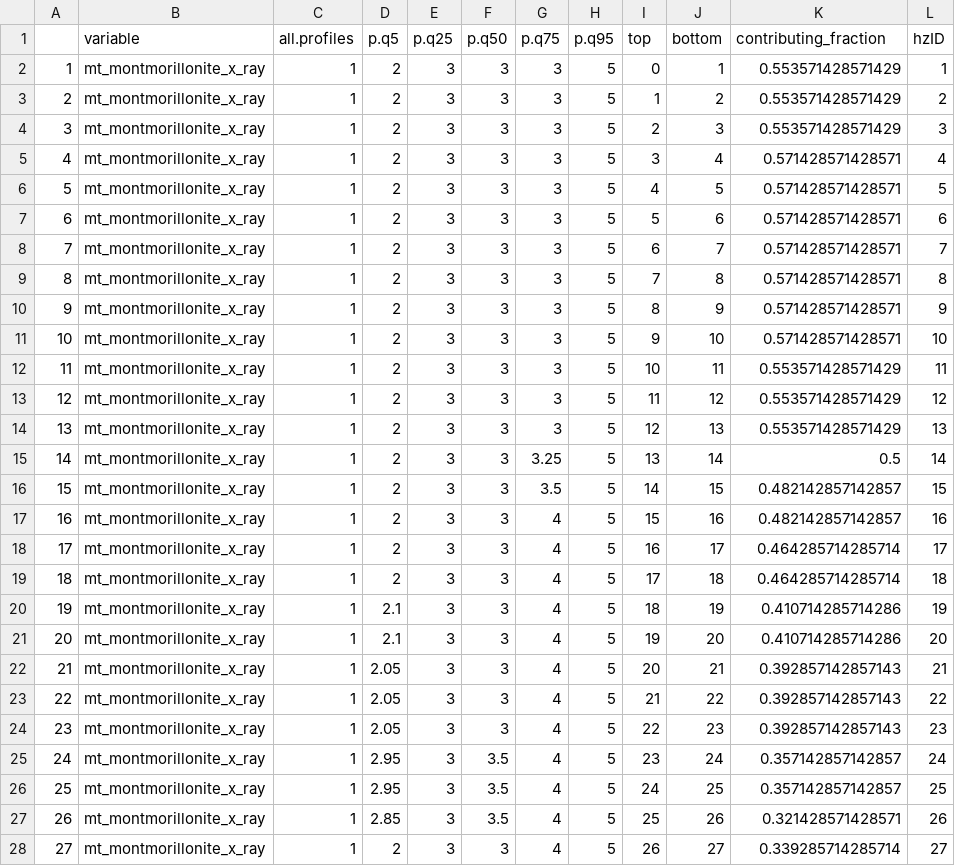
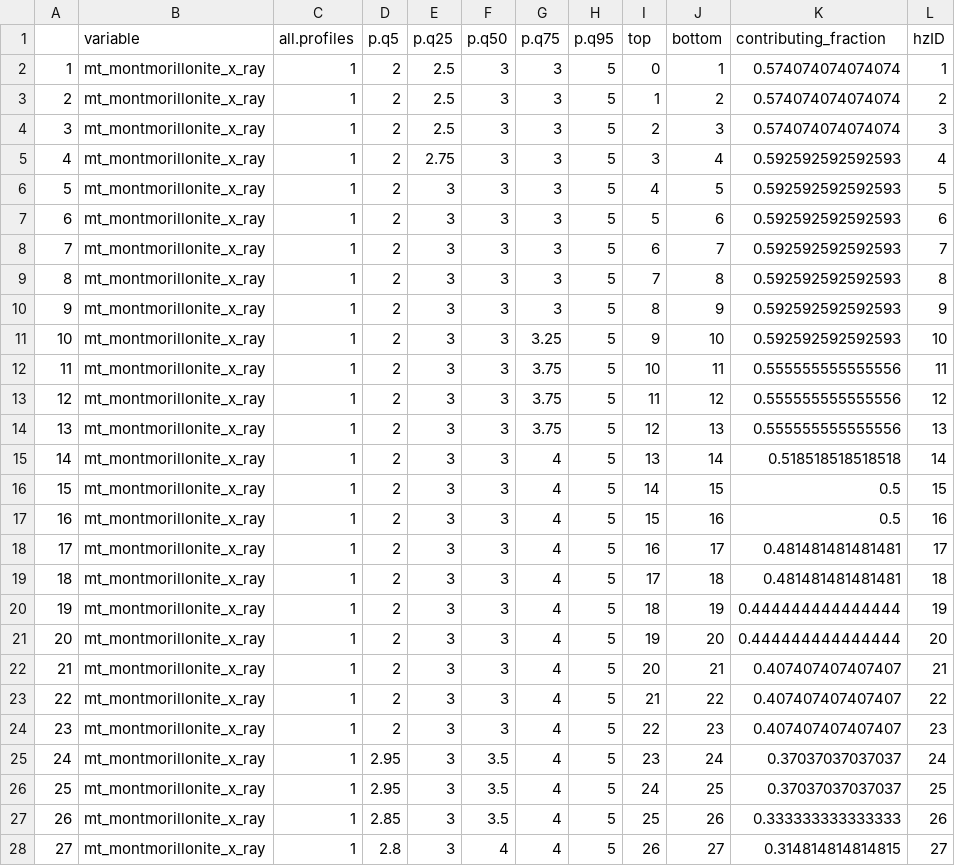
Before and after one commit to brownag/sANDREWbox, a CSV file: POMLFN/DRUMMER_2.csv, drawn as a sheet; only a part is shown; the diff covers the shown part only.

```diff
--- a/POMLFN/DRUMMER_2.csv
+++ b/POMLFN/DRUMMER_2.csv
@@ -1,28 +1,28 @@
 "","variable","all.profiles","p.q5","p.q25","p.q50","p.q75","p.q95","top","bottom","contributing_fraction","hzID"
-"1","mt_montmorillonite_x_ray",1,2,3,3,3,5,0,1,0.553571428571429,"1"
-"2","mt_montmorillonite_x_ray",1,2,3,3,3,5,1,2,0.553571428571429,"2"
-"3","mt_montmorillonite_x_ray",1,2,3,3,3,5,2,3,0.553571428571429,"3"
-"4","mt_montmorillonite_x_ray",1,2,3,3,3,5,3,4,0.571428571428571,"4"
-"5","mt_montmorillonite_x_ray",1,2,3,3,3,5,4,5,0.571428571428571,"5"
-"6","mt_montmorillonite_x_ray",1,2,3,3,3,5,5,6,0.571428571428571,"6"
-"7","mt_montmorillonite_x_ray",1,2,3,3,3,5,6,7,0.571428571428571,"7"
-"8","mt_montmorillonite_x_ray",1,2,3,3,3,5,7,8,0.571428571428571,"8"
-"9","mt_montmorillonite_x_ray",1,2,3,3,3,5,8,9,0.571428571428571,"9"
-"10","mt_montmorillonite_x_ray",1,2,3,3,3,5,9,10,0.571428571428571,"10"
-"11","mt_montmorillonite_x_ray",1,2,3,3,3,5,10,11,0.553571428571429,"11"
-"12","mt_montmorillonite_x_ray",1,2,3,3,3,5,11,12,0.553571428571429,"12"
-"13","mt_montmorillonite_x_ray",1,2,3,3,3,5,12,13,0.553571428571429,"13"
-"14","mt_montmorillonite_x_ray",1,2,3,3,3.25,5,13,14,0.5,"14"
-"15","mt_montmorillonite_x_ray",1,2,3,3,3.5,5,14,15,0.482142857142857,"15"
-"16","mt_montmorillonite_x_ray",1,2,3,3,4,5,15,16,0.482142857142857,"16"
-"17","mt_montmorillonite_x_ray",1,2,3,3,4,5,16,17,0.464285714285714,"17"
-"18","mt_montmorillonite_x_ray",1,2,3,3,4,5,17,18,0.464285714285714,"18"
-"19","mt_montmorillonite_x_ray",1,2.1,3,3,4,5,18,19,0.410714285714286,"19"
-"20","mt_montmorillonite_x_ray",1,2.1,3,3,4,5,19,20,0.410714285714286,"20"
-"21","mt_montmorillonite_x_ray",1,2.05,3,3,4,5,20,21,0.392857142857143,"21"
-"22","mt_montmorillonite_x_ray",1,2.05,3,3,4,5,21,22,0.392857142857143,"22"
-"23","mt_montmorillonite_x_ray",1,2.05,3,3,4,5,22,23,0.392857142857143,"23"
-"24","mt_montmorillonite_x_ray",1,2.95,3,3.5,4,5,23,24,0.357142857142857,"24"
-"25","mt_montmorillonite_x_ray",1,2.95,3,3.5,4,5,24,25,0.357142857142857,"25"
-"26","mt_montmorillonite_x_ray",1,2.85,3,3.5,4,5,25,26,0.321428571428571,"26"
-"27","mt_montmorillonite_x_ray",1,2,3,3,4,5,26,27,0.339285714285714,"27"
+"1","mt_montmorillonite_x_ray",1,2,2.5,3,3,5,0,1,0.574074074074074,"1"
+"2","mt_montmorillonite_x_ray",1,2,2.5,3,3,5,1,2,0.574074074074074,"2"
+"3","mt_montmorillonite_x_ray",1,2,2.5,3,3,5,2,3,0.574074074074074,"3"
+"4","mt_montmorillonite_x_ray",1,2,2.75,3,3,5,3,4,0.592592592592593,"4"
+"5","mt_montmorillonite_x_ray",1,2,3,3,3,5,4,5,0.592592592592593,"5"
+"6","mt_montmorillonite_x_ray",1,2,3,3,3,5,5,6,0.592592592592593,"6"
+"7","mt_montmorillonite_x_ray",1,2,3,3,3,5,6,7,0.592592592592593,"7"
+"8","mt_montmorillonite_x_ray",1,2,3,3,3,5,7,8,0.592592592592593,"8"
+"9","mt_montmorillonite_x_ray",1,2,3,3,3,5,8,9,0.592592592592593,"9"
+"10","mt_montmorillonite_x_ray",1,2,3,3,3.25,5,9,10,0.592592592592593,"10"
+"11","mt_montmorillonite_x_ray",1,2,3,3,3.75,5,10,11,0.555555555555556,"11"
+"12","mt_montmorillonite_x_ray",1,2,3,3,3.75,5,11,12,0.555555555555556,"12"
+"13","mt_montmorillonite_x_ray",1,2,3,3,3.75,5,12,13,0.555555555555556,"13"
+"14","mt_montmorillonite_x_ray",1,2,3,3,4,5,13,14,0.518518518518518,"14"
+"15","mt_montmorillonite_x_ray",1,2,3,3,4,5,14,15,0.5,"15"
+"16","mt_montmorillonite_x_ray",1,2,3,3,4,5,15,16,0.5,"16"
+"17","mt_montmorillonite_x_ray",1,2,3,3,4,5,16,17,0.481481481481481,"17"
+"18","mt_montmorillonite_x_ray",1,2,3,3,4,5,17,18,0.481481481481481,"18"
+"19","mt_montmorillonite_x_ray",1,2,3,3,4,5,18,19,0.444444444444444,"19"
+"20","mt_montmorillonite_x_ray",1,2,3,3,4,5,19,20,0.444444444444444,"20"
+"21","mt_montmorillonite_x_ray",1,2,3,3,4,5,20,21,0.407407407407407,"21"
+"22","mt_montmorillonite_x_ray",1,2,3,3,4,5,21,22,0.407407407407407,"22"
+"23","mt_montmorillonite_x_ray",1,2,3,3,4,5,22,23,0.407407407407407,"23"
+"24","mt_montmorillonite_x_ray",1,2.95,3,3.5,4,5,23,24,0.37037037037037,"24"
+"25","mt_montmorillonite_x_ray",1,2.95,3,3.5,4,5,24,25,0.37037037037037,"25"
+"26","mt_montmorillonite_x_ray",1,2.85,3,3.5,4,5,25,26,0.333333333333333,"26"
+"27","mt_montmorillonite_x_ray",1,2.8,3,4,4,5,26,27,0.314814814814815,"27"
```
Also changed, not shown: 41 edited cells elsewhere in this file, POMLFN/HERRICK_4.csv, POMLFN/MUSCATINE_3.csv, 4 other files.
